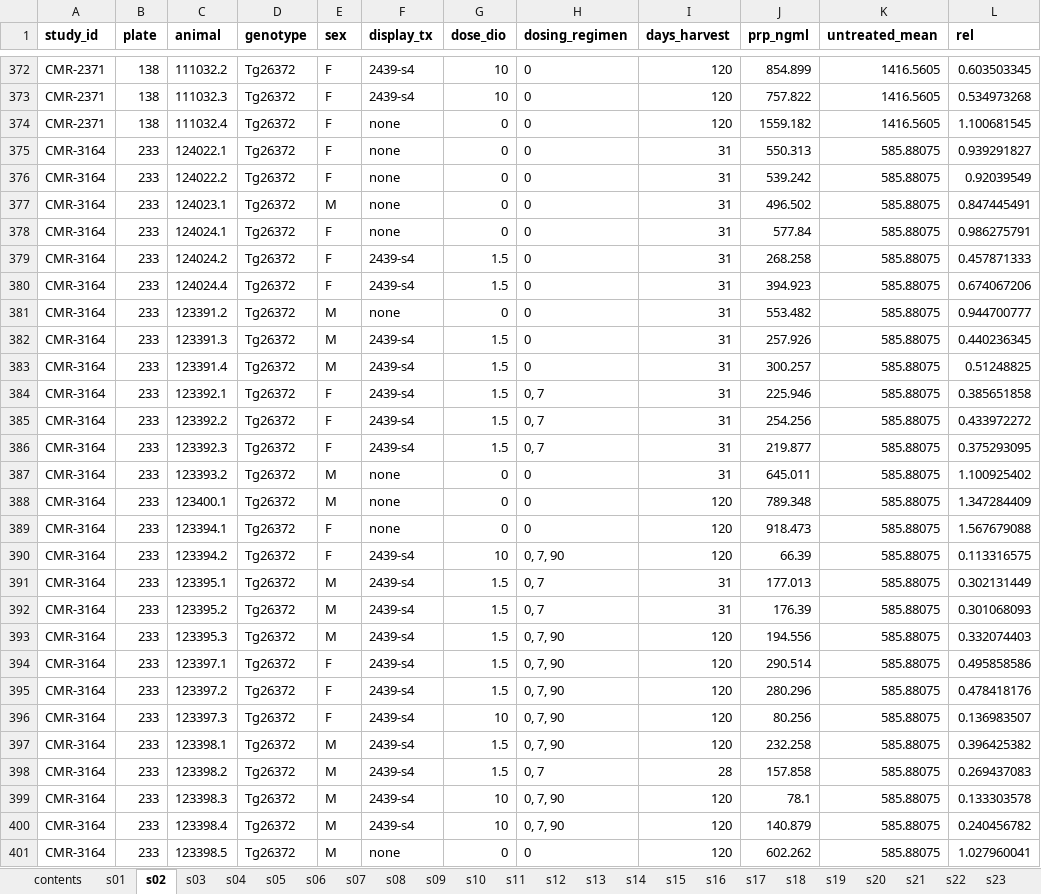
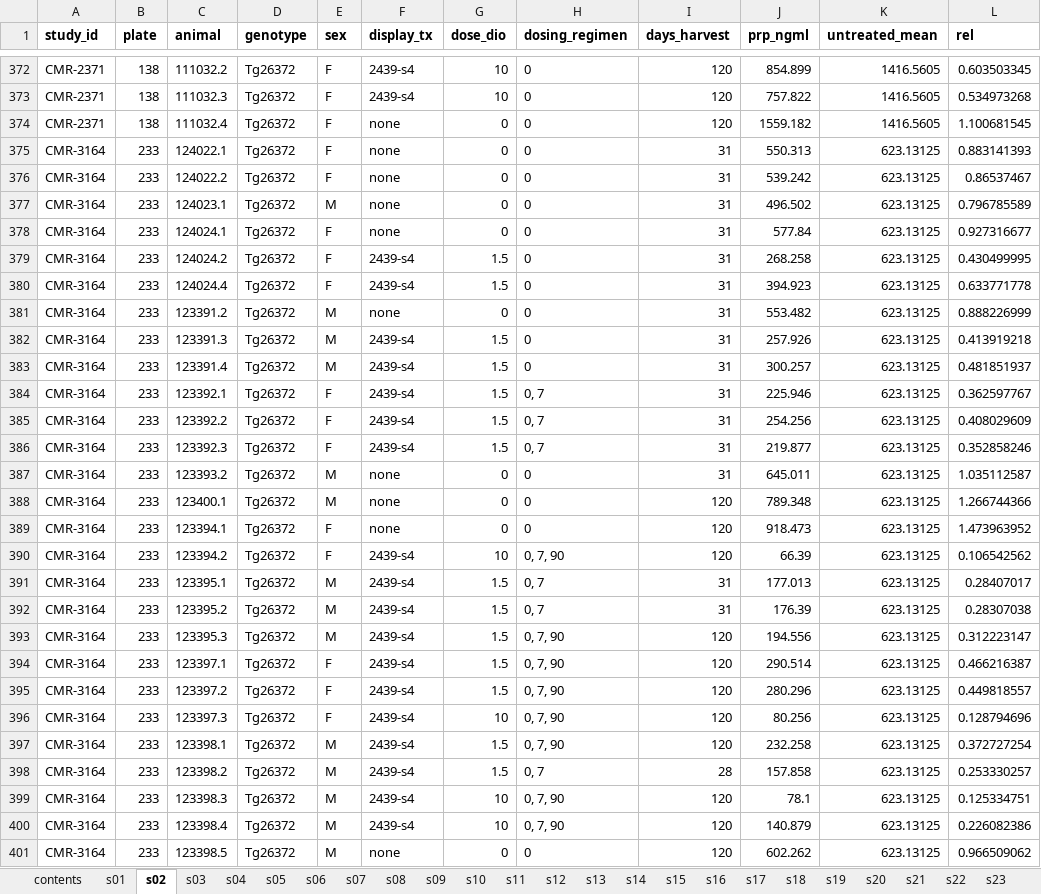
Before and after one commit to ericminikel/divalent, an Excel workbook: display_items/supplement.xlsx, sheet s02, drawn as a sheet; only a part is shown, gaps mark what is left out; values as stored, in another font and other column widths than the file's, no borders; the diff covers the shown part only; the diff names each change by its address in the sheet, - before the commit and + after, or states it on an @@ line.

```diff
--- a/display_items/supplement.xlsx (sheet s02)
+++ b/display_items/supplement.xlsx (sheet s02)
-K375:K401 (untreated_mean): 585.88075
+K375:K401 (untreated_mean): 623.13125
-L375 (rel): 0.939291827
+L375 (rel): 0.883141393
-L376 (rel): 0.92039549
+L376 (rel): 0.86537467
-L377 (rel): 0.847445491
+L377 (rel): 0.796785589
-L378 (rel): 0.986275791
+L378 (rel): 0.927316677
-L379 (rel): 0.457871333
+L379 (rel): 0.430499995
-L380 (rel): 0.674067206
+L380 (rel): 0.633771778
-L381 (rel): 0.944700777
+L381 (rel): 0.888226999
-L382 (rel): 0.440236345
+L382 (rel): 0.413919218
-L383 (rel): 0.51248825
+L383 (rel): 0.481851937
-L384 (rel): 0.385651858
+L384 (rel): 0.362597767
-L385 (rel): 0.433972272
+L385 (rel): 0.408029609
-L386 (rel): 0.375293095
+L386 (rel): 0.352858246
-L387 (rel): 1.100925402
+L387 (rel): 1.035112587
-L388 (rel): 1.347284409
+L388 (rel): 1.266744366
-L389 (rel): 1.567679088
+L389 (rel): 1.473963952
-L390 (rel): 0.113316575
+L390 (rel): 0.106542562
-L391 (rel): 0.302131449
+L391 (rel): 0.28407017
-L392 (rel): 0.301068093
+L392 (rel): 0.28307038
-L393 (rel): 0.332074403
+L393 (rel): 0.312223147
-L394 (rel): 0.495858586
+L394 (rel): 0.466216387
-L395 (rel): 0.478418176
+L395 (rel): 0.449818557
-L396 (rel): 0.136983507
+L396 (rel): 0.128794696
-L397 (rel): 0.396425382
+L397 (rel): 0.372727254
-L398 (rel): 0.269437083
+L398 (rel): 0.253330257
-L399 (rel): 0.133303578
+L399 (rel): 0.125334751
-L400 (rel): 0.240456782
+L400 (rel): 0.226082386
-L401 (rel): 1.027960041
+L401 (rel): 0.966509062
```
Also changed, not shown: 18 edited cells elsewhere in this sheet, sheet s41, sheet s01, sheet s43, sheet s03, sheet s44, sheet contents, other sheet tabs, 12 other files.
